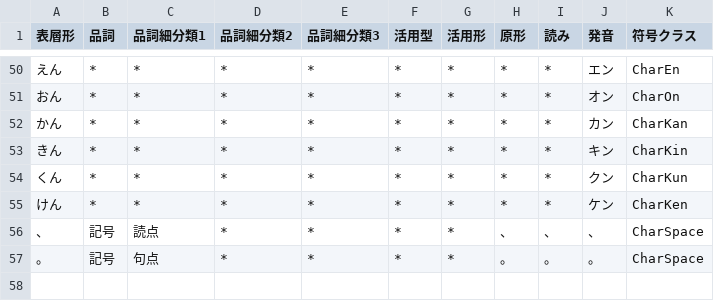
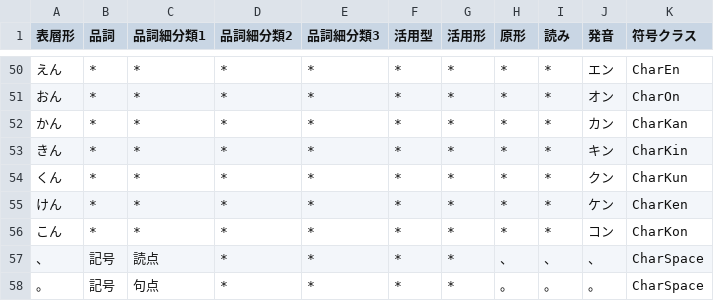
Before and after one commit to Wyess/text2shorthand, a CSV file: text2shorthand/shorthand/waseda/dictionary.csv, drawn as a sheet; only a part is shown, gaps mark what is left out; the diff names each change by its address in the sheet, - before the commit and + after, or states it on an @@ line.

Commit message:
Added CharKon

```diff
--- a/text2shorthand/shorthand/waseda/dictionary.csv
+++ b/text2shorthand/shorthand/waseda/dictionary.csv
+row 56: こん | * | * | * | * | * | * | * | * | コン | CharKon
```
Also changed, not shown: 3 other files.
